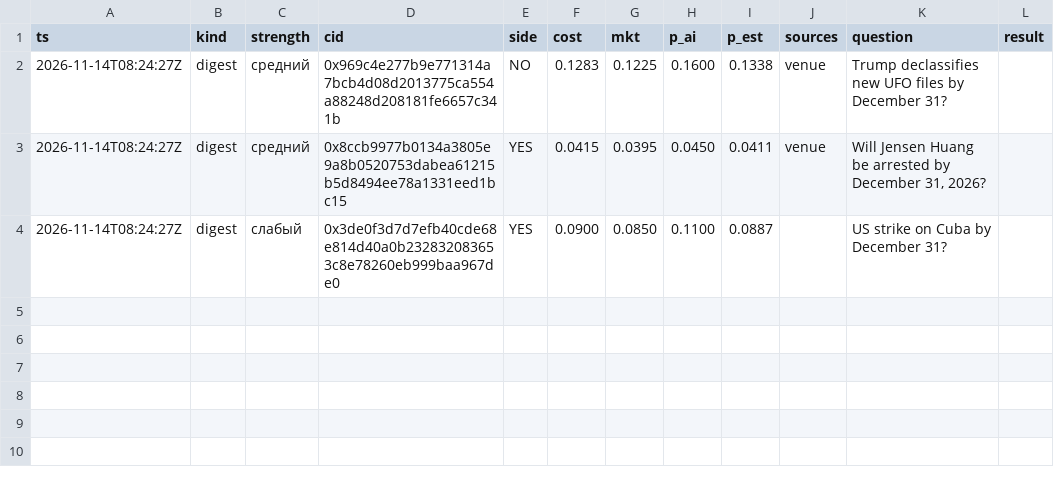
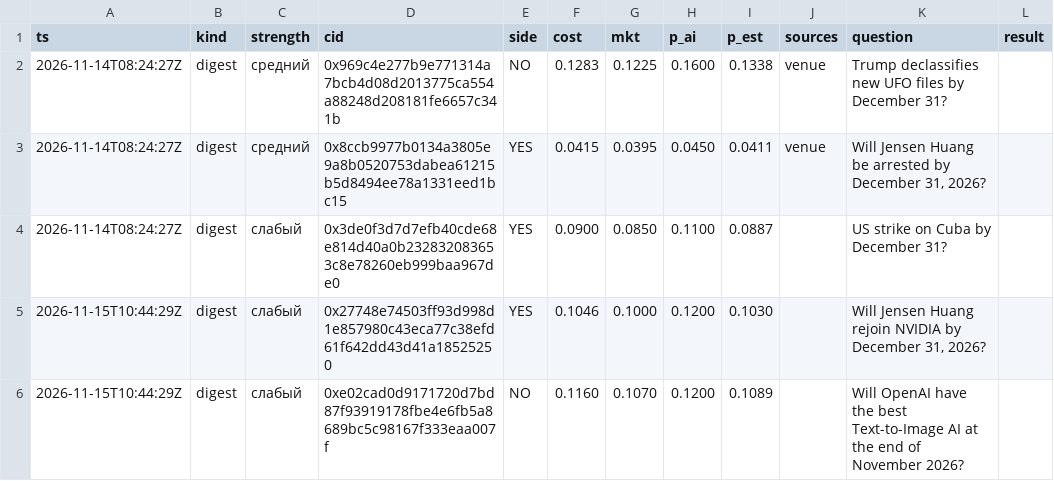
Before and after one commit to 2akklaktu-hue/polymarket, a CSV file: data/live/signals.csv, drawn as a sheet; the diff names each change by its address in the sheet, - before the commit and + after, or states it on an @@ line.

```diff
--- a/data/live/signals.csv
+++ b/data/live/signals.csv
+row 5: 2026-11-15T10:44:29Z | digest | слабый | 0x27748e74503ff93d998d1e857980c43eca77c38efd61f642dd43d41a18525250 | YES | 0.1046 | 0.1000 | 0.1200 | 0.1030 |  | Will Jensen Huang rejoin NVIDIA by December 31, 2026?
+row 6: 2026-11-15T10:44:29Z | digest | слабый | 0xe02cad0d9171720d7bd87f93919178fbe4e6fb5a8689bc5c98167f333eaa007f | NO | 0.1160 | 0.1070 | 0.1200 | 0.1089 |  | Will OpenAI have the best Text-to-Image AI at the end of November 2026?
```
Also changed, not shown: data/live/markets.csv, 2 other files.
